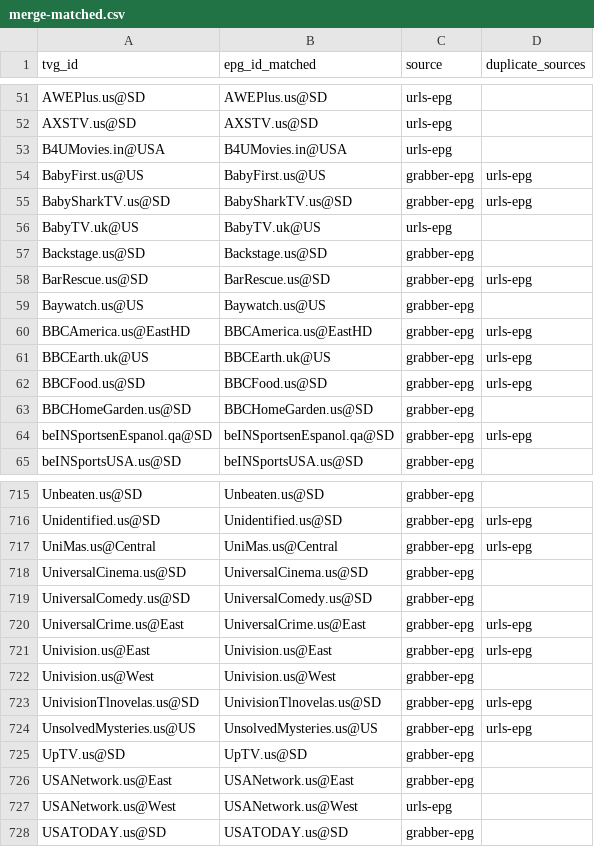
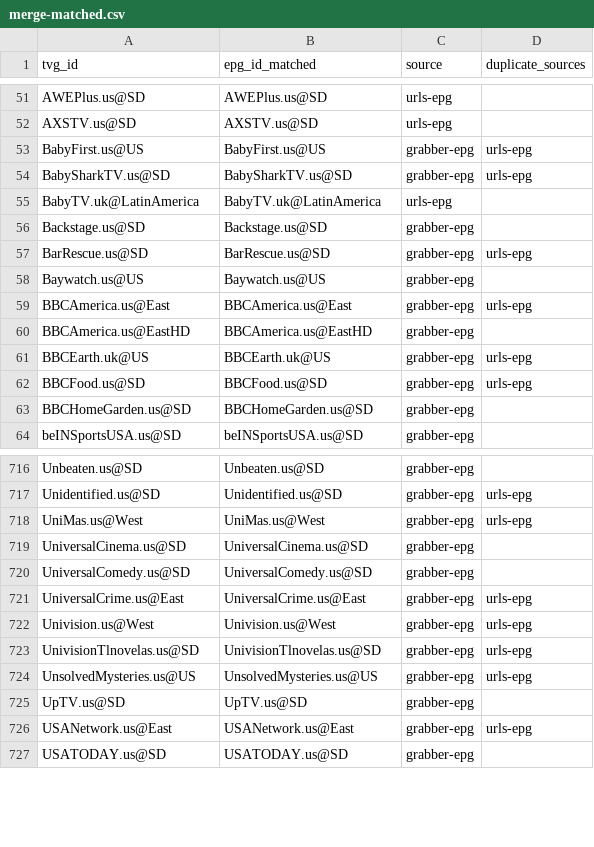
Before and after one commit to umarjamilpc/EPG-LIST-GEN, a CSV file: epgs/US/reports/merge-matched.csv, drawn as a sheet; only a part is shown, gaps mark what is left out; the diff covers the shown part only.

```diff
--- a/epgs/US/reports/merge-matched.csv
+++ b/epgs/US/reports/merge-matched.csv
@@ -52,6 +52,5 @@ AWEPlus.us@SD,AWEPlus.us@SD,urls-epg,
 AXSTV.us@SD,AXSTV.us@SD,urls-epg,
-B4UMovies.in@USA,B4UMovies.in@USA,urls-epg,
 BabyFirst.us@US,BabyFirst.us@US,grabber-epg,urls-epg
 BabySharkTV.us@SD,BabySharkTV.us@SD,grabber-epg,urls-epg
-BabyTV.uk@US,BabyTV.uk@US,urls-epg,
+BabyTV.uk@LatinAmerica,BabyTV.uk@LatinAmerica,urls-epg,
 Backstage.us@SD,Backstage.us@SD,grabber-epg,
@@ -59,3 +58,4 @@ BarRescue.us@SD,BarRescue.us@SD,grabber-epg,urls-epg
 Baywatch.us@US,Baywatch.us@US,grabber-epg,
-BBCAmerica.us@EastHD,BBCAmerica.us@EastHD,grabber-epg,urls-epg
+BBCAmerica.us@East,BBCAmerica.us@East,grabber-epg,urls-epg
+BBCAmerica.us@EastHD,BBCAmerica.us@EastHD,grabber-epg,
 BBCEarth.uk@US,BBCEarth.uk@US,grabber-epg,urls-epg
@@ -63,3 +63,2 @@ BBCFood.us@SD,BBCFood.us@SD,grabber-epg,urls-epg
 BBCHomeGarden.us@SD,BBCHomeGarden.us@SD,grabber-epg,
-beINSportsenEspanol.qa@SD,beINSportsenEspanol.qa@SD,grabber-epg,urls-epg
 beINSportsUSA.us@SD,beINSportsUSA.us@SD,grabber-epg,
@@ -716,3 +717,3 @@ Unbeaten.us@SD,Unbeaten.us@SD,grabber-epg,
 Unidentified.us@SD,Unidentified.us@SD,grabber-epg,urls-epg
-UniMas.us@Central,UniMas.us@Central,grabber-epg,urls-epg
+UniMas.us@West,UniMas.us@West,grabber-epg,urls-epg
 UniversalCinema.us@SD,UniversalCinema.us@SD,grabber-epg,
@@ -720,4 +721,3 @@ UniversalComedy.us@SD,UniversalComedy.us@SD,grabber-epg,
 UniversalCrime.us@East,UniversalCrime.us@East,grabber-epg,urls-epg
-Univision.us@East,Univision.us@East,grabber-epg,urls-epg
-Univision.us@West,Univision.us@West,grabber-epg,
+Univision.us@West,Univision.us@West,grabber-epg,urls-epg
 UnivisionTlnovelas.us@SD,UnivisionTlnovelas.us@SD,grabber-epg,urls-epg
@@ -725,4 +725,3 @@ UnsolvedMysteries.us@US,UnsolvedMysteries.us@US,grabber-epg,urls-epg
 UpTV.us@SD,UpTV.us@SD,grabber-epg,
-USANetwork.us@East,USANetwork.us@East,grabber-epg,
-USANetwork.us@West,USANetwork.us@West,urls-epg,
+USANetwork.us@East,USANetwork.us@East,grabber-epg,urls-epg
 USATODAY.us@SD,USATODAY.us@SD,grabber-epg,
```
Also changed, not shown: 10 added rows, 7 removed rows and 21 edited cells elsewhere in this file, epgs/US/reports/grabber-matched.csv, epgs/US/reports/urls-matched.csv, 12 other files.
